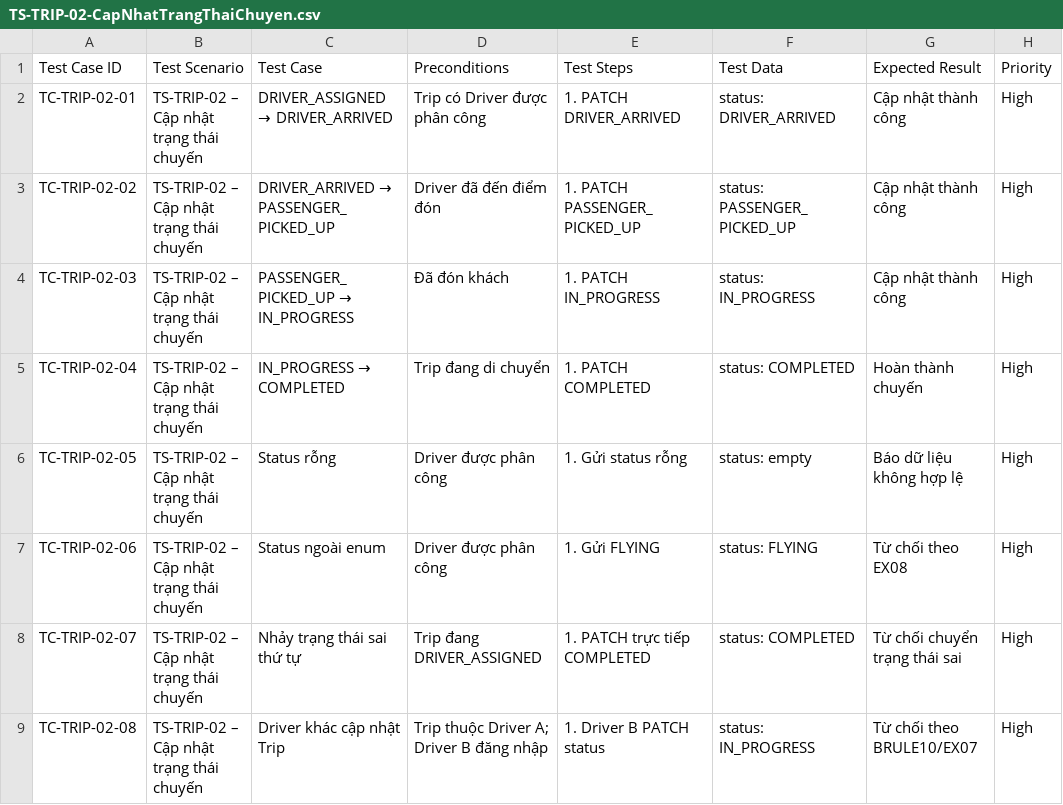
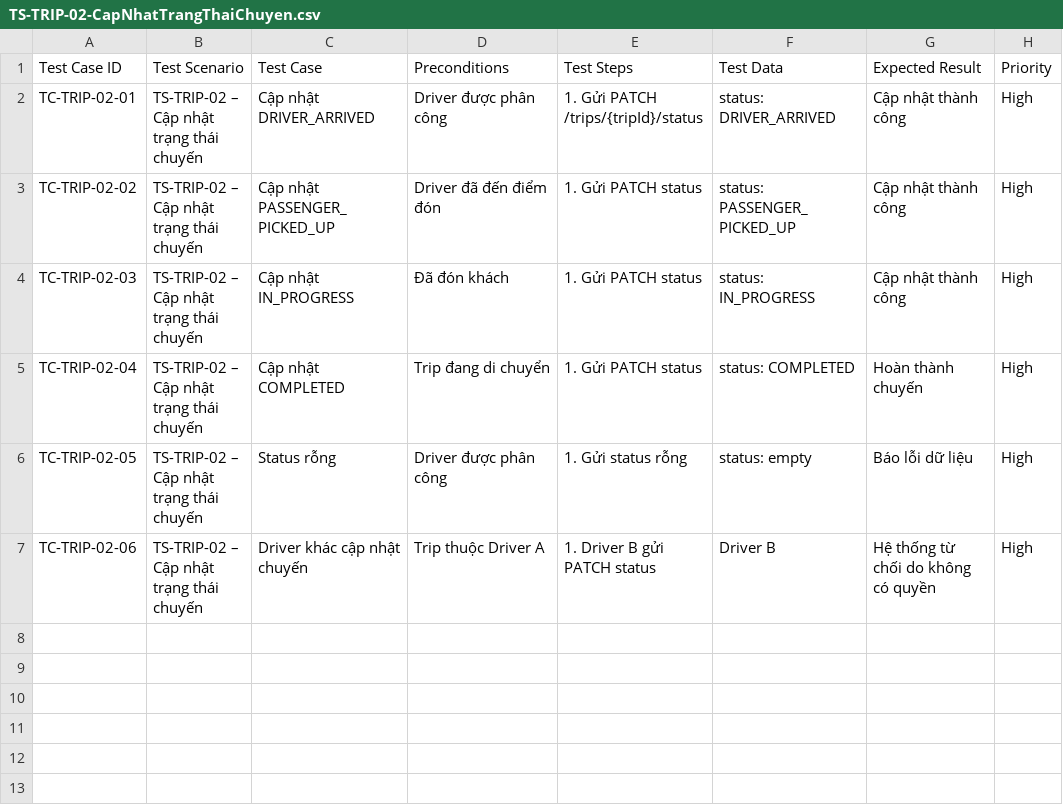
Before and after one commit to TrinhLoi05/23648141_TrinhDangLoi_Cabsystem, a CSV file: Test Cases/TS-TRIP-02-CapNhatTrangThaiChuyen.csv, drawn as a sheet.

Commit message:
Update TS-TRIP-02-CapNhatTrangThaiChuyen.csv

```diff
--- a/Test Cases/TS-TRIP-02-CapNhatTrangThaiChuyen.csv
+++ b/Test Cases/TS-TRIP-02-CapNhatTrangThaiChuyen.csv
@@ -1,9 +1,7 @@
 "Test Case ID","Test Scenario","Test Case","Preconditions","Test Steps","Test Data","Expected Result","Priority"
-"TC-TRIP-02-01","TS-TRIP-02 – Cập nhật trạng thái chuyến","DRIVER_ASSIGNED → DRIVER_ARRIVED","Trip có Driver được phân công","1. PATCH DRIVER_ARRIVED","status: DRIVER_ARRIVED","Cập nhật thành công","High"
-"TC-TRIP-02-02","TS-TRIP-02 – Cập nhật trạng thái chuyến","DRIVER_ARRIVED → PASSENGER_PICKED_UP","Driver đã đến điểm đón","1. PATCH PASSENGER_PICKED_UP","status: PASSENGER_PICKED_UP","Cập nhật thành công","High"
-"TC-TRIP-02-03","TS-TRIP-02 – Cập nhật trạng thái chuyến","PASSENGER_PICKED_UP → IN_PROGRESS","Đã đón khách","1. PATCH IN_PROGRESS","status: IN_PROGRESS","Cập nhật thành công","High"
-"TC-TRIP-02-04","TS-TRIP-02 – Cập nhật trạng thái chuyến","IN_PROGRESS → COMPLETED","Trip đang di chuyển","1. PATCH COMPLETED","status: COMPLETED","Hoàn thành chuyến","High"
-"TC-TRIP-02-05","TS-TRIP-02 – Cập nhật trạng thái chuyến","Status rỗng","Driver được phân công","1. Gửi status rỗng","status: empty","Báo dữ liệu không hợp lệ","High"
-"TC-TRIP-02-06","TS-TRIP-02 – Cập nhật trạng thái chuyến","Status ngoài enum","Driver được phân công","1. Gửi FLYING","status: FLYING","Từ chối theo EX08","High"
-"TC-TRIP-02-07","TS-TRIP-02 – Cập nhật trạng thái chuyến","Nhảy trạng thái sai thứ tự","Trip đang DRIVER_ASSIGNED","1. PATCH trực tiếp COMPLETED","status: COMPLETED","Từ chối chuyển trạng thái sai","High"
-"TC-TRIP-02-08","TS-TRIP-02 – Cập nhật trạng thái chuyến","Driver khác cập nhật Trip","Trip thuộc Driver A; Driver B đăng nhập","1. Driver B PATCH status","status: IN_PROGRESS","Từ chối theo BRULE10/EX07","High"
+"TC-TRIP-02-01","TS-TRIP-02 – Cập nhật trạng thái chuyến","Cập nhật DRIVER_ARRIVED","Driver được phân công","1. Gửi PATCH /trips/{tripId}/status","status: DRIVER_ARRIVED","Cập nhật thành công","High"
+"TC-TRIP-02-02","TS-TRIP-02 – Cập nhật trạng thái chuyến","Cập nhật PASSENGER_PICKED_UP","Driver đã đến điểm đón","1. Gửi PATCH status","status: PASSENGER_PICKED_UP","Cập nhật thành công","High"
+"TC-TRIP-02-03","TS-TRIP-02 – Cập nhật trạng thái chuyến","Cập nhật IN_PROGRESS","Đã đón khách","1. Gửi PATCH status","status: IN_PROGRESS","Cập nhật thành công","High"
+"TC-TRIP-02-04","TS-TRIP-02 – Cập nhật trạng thái chuyến","Cập nhật COMPLETED","Trip đang di chuyển","1. Gửi PATCH status","status: COMPLETED","Hoàn thành chuyến","High"
+"TC-TRIP-02-05","TS-TRIP-02 – Cập nhật trạng thái chuyến","Status rỗng","Driver được phân công","1. Gửi status rỗng","status: empty","Báo lỗi dữ liệu","High"
+"TC-TRIP-02-06","TS-TRIP-02 – Cập nhật trạng thái chuyến","Driver khác cập nhật chuyến","Trip thuộc Driver A","1. Driver B gửi PATCH status","Driver B","Hệ thống từ chối do không có quyền","High"
```
